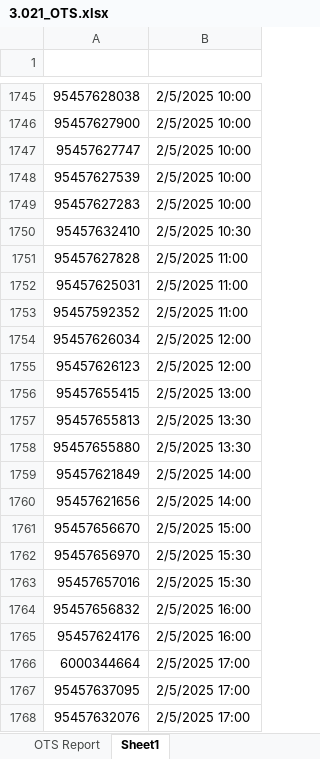
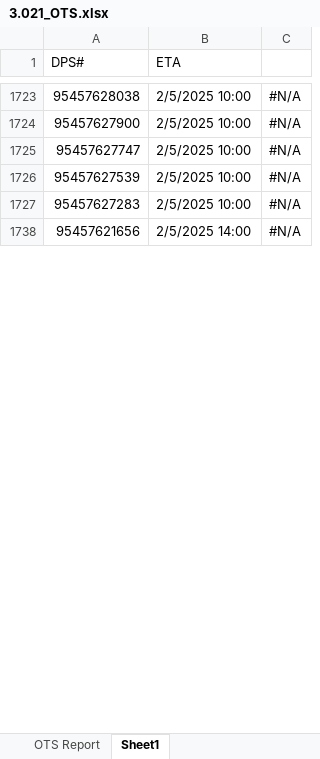
Before and after one commit to ppark-jjong/TWLKR-TMS, an Excel workbook: 3.021_OTS.xlsx, sheet Sheet1, drawn as a sheet; only a part is shown, gaps mark what is left out; values as stored, in another font and other column widths than the file's, no cell formats; removed rows and columns are numbered as before the commit, all else as after; the diff covers the shown part only; the diff names each change by its address in the sheet, - before the commit and + after, or states it on an @@ line.

```diff
--- a/3.021_OTS.xlsx (sheet Sheet1)
+++ b/3.021_OTS.xlsx (sheet Sheet1)
+column C, rows 1723-1738: all #N/A
-row 1: (empty)
+row 1: DPS# | ETA
-row 1750: 95457632410 | 2/5/2025 10:30
-row 1751: 95457627828 | 2/5/2025 11:00
-row 1752: 95457625031 | 2/5/2025 11:00
-row 1753: 95457592352 | 2/5/2025 11:00
-row 1754: 95457626034 | 2/5/2025 12:00
-row 1755: 95457626123 | 2/5/2025 12:00
-row 1756: 95457655415 | 2/5/2025 13:00
-row 1757: 95457655813 | 2/5/2025 13:30
-row 1758: 95457655880 | 2/5/2025 13:30
-row 1759: 95457621849 | 2/5/2025 14:00
-row 1761: 95457656670 | 2/5/2025 15:00
-row 1762: 95457656970 | 2/5/2025 15:30
-row 1763: 95457657016 | 2/5/2025 15:30
-row 1764: 95457656832 | 2/5/2025 16:00
-row 1765: 95457624176 | 2/5/2025 16:00
-row 1766: 6000344664 | 2/5/2025 17:00
-row 1767: 95457637095 | 2/5/2025 17:00
-row 1768: 95457632076 | 2/5/2025 17:00
```
Also changed, not shown: 937 removed rows elsewhere in this sheet, sheet OTS Report, cell formats, hidden cells, 1 other file.
